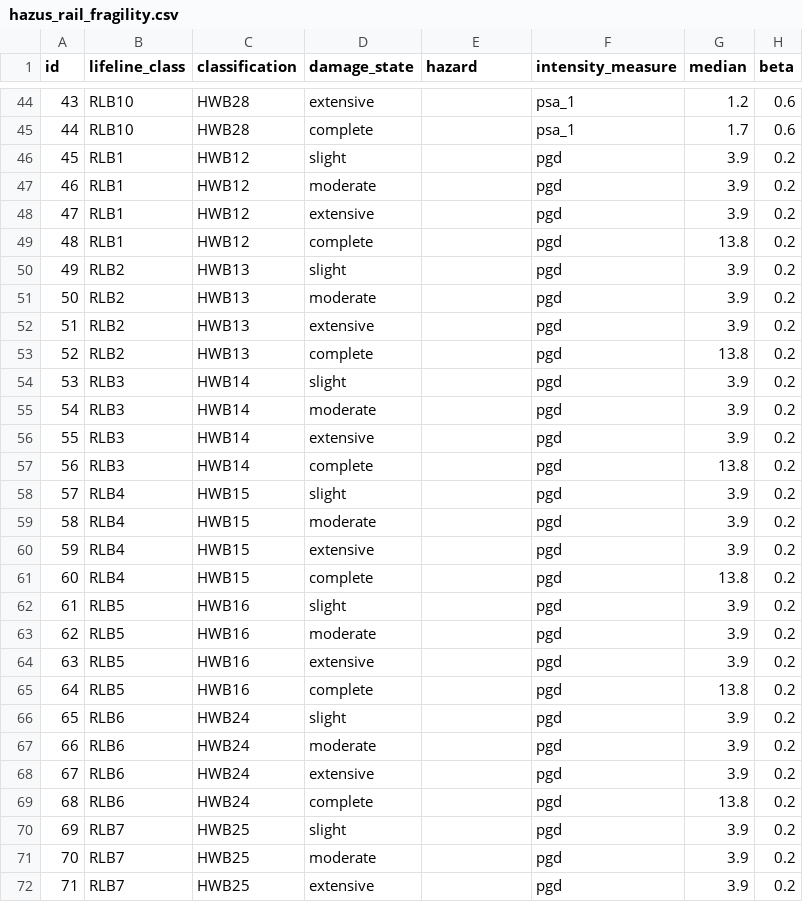
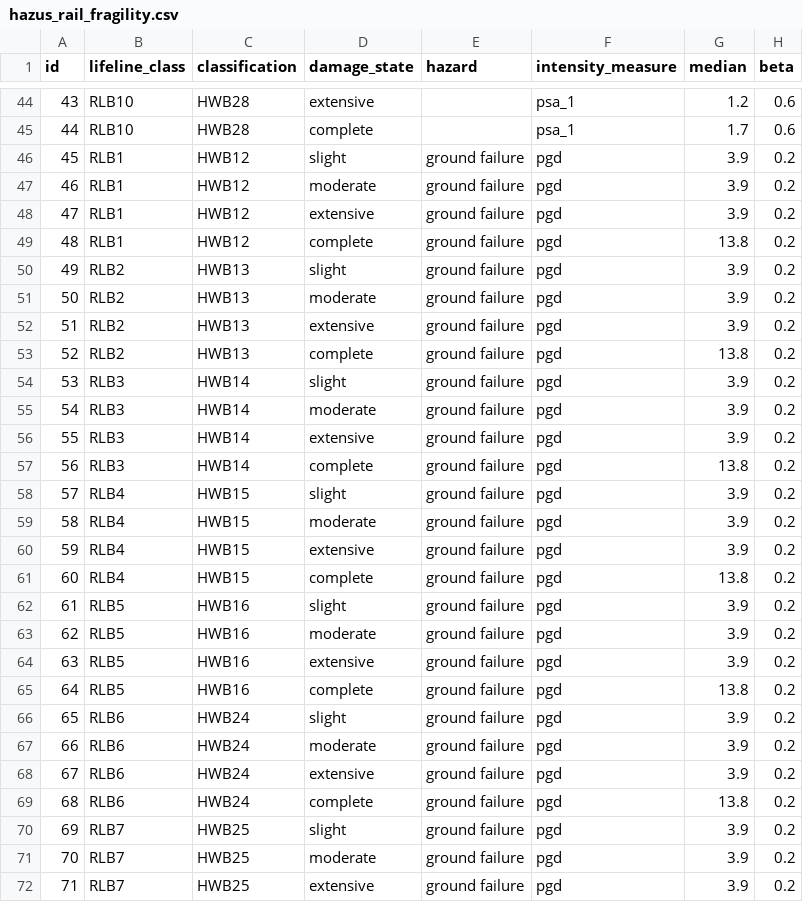
Before and after one commit to dustin-cook/Hazus, a CSV file: +hazus/data_hazus/hazus_rail_fragility.csv, drawn as a sheet; only a part is shown, gaps mark what is left out; the diff covers the shown part only.

Commit message:
refine pgd assessment for tracks and tunnel
consider probability of ground failure and combine assessment of various
asset types into one main function

```diff
--- a/+hazus/data_hazus/hazus_rail_fragility.csv
+++ b/+hazus/data_hazus/hazus_rail_fragility.csv
@@ -45,28 +45,28 @@ id,lifeline_class,classification,damage_state,hazard,intensity_measure,median,be
 44,RLB10,HWB28,complete,,psa_1,1.7,0.6
-45,RLB1,HWB12,slight,,pgd,3.9,0.2
-46,RLB1,HWB12,moderate,,pgd,3.9,0.2
-47,RLB1,HWB12,extensive,,pgd,3.9,0.2
-48,RLB1,HWB12,complete,,pgd,13.8,0.2
-49,RLB2,HWB13,slight,,pgd,3.9,0.2
-50,RLB2,HWB13,moderate,,pgd,3.9,0.2
-51,RLB2,HWB13,extensive,,pgd,3.9,0.2
-52,RLB2,HWB13,complete,,pgd,13.8,0.2
-53,RLB3,HWB14,slight,,pgd,3.9,0.2
-54,RLB3,HWB14,moderate,,pgd,3.9,0.2
-55,RLB3,HWB14,extensive,,pgd,3.9,0.2
-56,RLB3,HWB14,complete,,pgd,13.8,0.2
-57,RLB4,HWB15,slight,,pgd,3.9,0.2
-58,RLB4,HWB15,moderate,,pgd,3.9,0.2
-59,RLB4,HWB15,extensive,,pgd,3.9,0.2
-60,RLB4,HWB15,complete,,pgd,13.8,0.2
-61,RLB5,HWB16,slight,,pgd,3.9,0.2
-62,RLB5,HWB16,moderate,,pgd,3.9,0.2
-63,RLB5,HWB16,extensive,,pgd,3.9,0.2
-64,RLB5,HWB16,complete,,pgd,13.8,0.2
-65,RLB6,HWB24,slight,,pgd,3.9,0.2
-66,RLB6,HWB24,moderate,,pgd,3.9,0.2
-67,RLB6,HWB24,extensive,,pgd,3.9,0.2
-68,RLB6,HWB24,complete,,pgd,13.8,0.2
-69,RLB7,HWB25,slight,,pgd,3.9,0.2
-70,RLB7,HWB25,moderate,,pgd,3.9,0.2
-71,RLB7,HWB25,extensive,,pgd,3.9,0.2
+45,RLB1,HWB12,slight,ground failure,pgd,3.9,0.2
+46,RLB1,HWB12,moderate,ground failure,pgd,3.9,0.2
+47,RLB1,HWB12,extensive,ground failure,pgd,3.9,0.2
+48,RLB1,HWB12,complete,ground failure,pgd,13.8,0.2
+49,RLB2,HWB13,slight,ground failure,pgd,3.9,0.2
+50,RLB2,HWB13,moderate,ground failure,pgd,3.9,0.2
+51,RLB2,HWB13,extensive,ground failure,pgd,3.9,0.2
+52,RLB2,HWB13,complete,ground failure,pgd,13.8,0.2
+53,RLB3,HWB14,slight,ground failure,pgd,3.9,0.2
+54,RLB3,HWB14,moderate,ground failure,pgd,3.9,0.2
+55,RLB3,HWB14,extensive,ground failure,pgd,3.9,0.2
+56,RLB3,HWB14,complete,ground failure,pgd,13.8,0.2
+57,RLB4,HWB15,slight,ground failure,pgd,3.9,0.2
+58,RLB4,HWB15,moderate,ground failure,pgd,3.9,0.2
+59,RLB4,HWB15,extensive,ground failure,pgd,3.9,0.2
+60,RLB4,HWB15,complete,ground failure,pgd,13.8,0.2
+61,RLB5,HWB16,slight,ground failure,pgd,3.9,0.2
+62,RLB5,HWB16,moderate,ground failure,pgd,3.9,0.2
+63,RLB5,HWB16,extensive,ground failure,pgd,3.9,0.2
+64,RLB5,HWB16,complete,ground failure,pgd,13.8,0.2
+65,RLB6,HWB24,slight,ground failure,pgd,3.9,0.2
+66,RLB6,HWB24,moderate,ground failure,pgd,3.9,0.2
+67,RLB6,HWB24,extensive,ground failure,pgd,3.9,0.2
+68,RLB6,HWB24,complete,ground failure,pgd,13.8,0.2
+69,RLB7,HWB25,slight,ground failure,pgd,3.9,0.2
+70,RLB7,HWB25,moderate,ground failure,pgd,3.9,0.2
+71,RLB7,HWB25,extensive,ground failure,pgd,3.9,0.2
```
Also changed, not shown: 29 edited cells elsewhere in this file, 6 other files.
